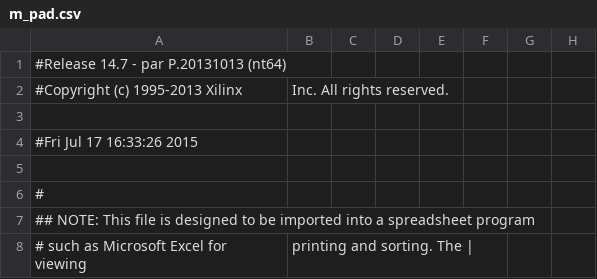
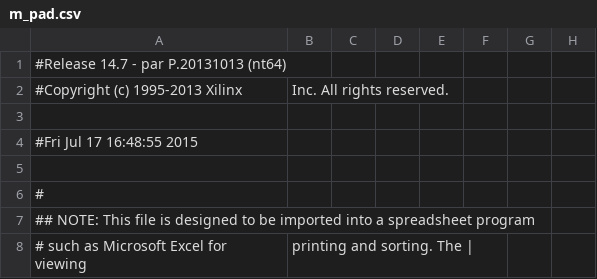
Before and after one commit to kn2cssl/MainBoardCode_v6, a CSV file: m_pad.csv, drawn as a sheet; only a part is shown; the diff names each change by its address in the sheet, - before the commit and + after, or states it on an @@ line.

```diff
--- a/m_pad.csv
+++ b/m_pad.csv
-A4: #Fri Jul 17 16:33:26 2015
+A4: #Fri Jul 17 16:48:55 2015
```
Also changed, not shown: 44 other files.
